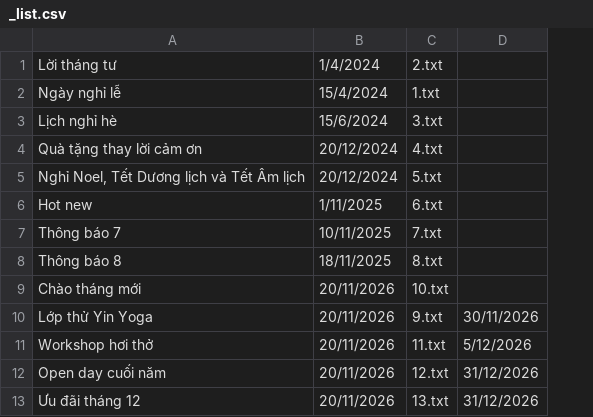
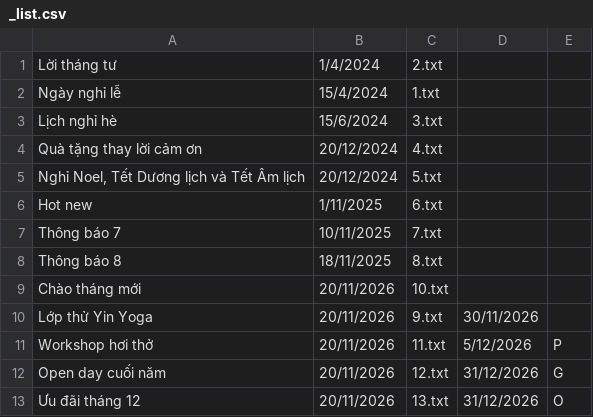
Before and after one commit to linhhvd/MINT-YOGA-COFFEE, a CSV file: data/thông báo/_list.csv, drawn as a sheet; the diff names each change by its address in the sheet, - before the commit and + after, or states it on an @@ line.

```diff
--- a/data/thông báo/_list.csv
+++ b/data/thông báo/_list.csv
+column E, rows 11-13: P | G | O
```
Also changed, not shown: 4 other files.
